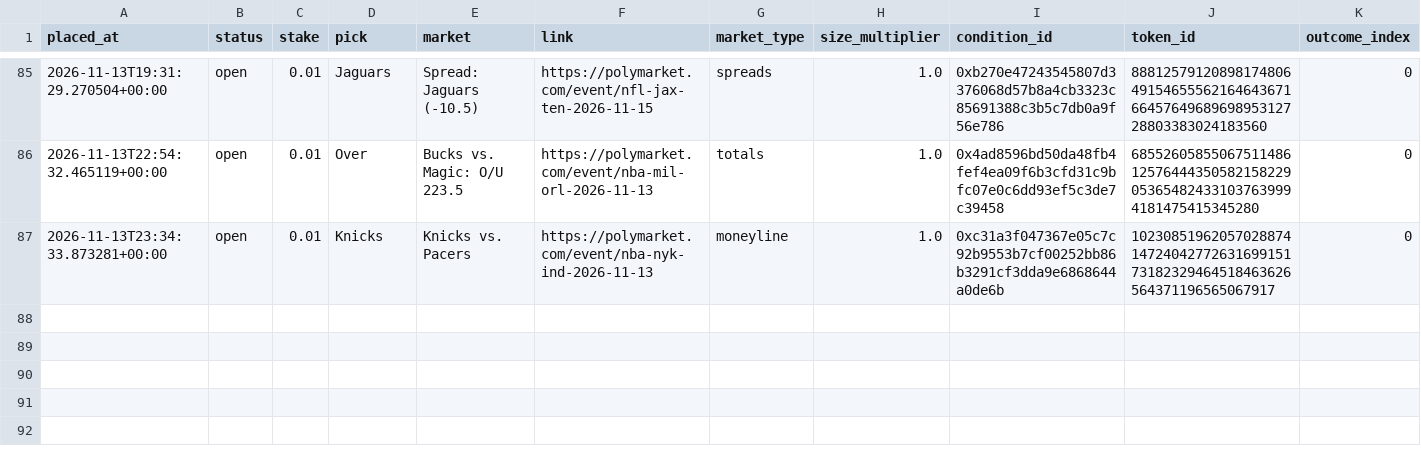
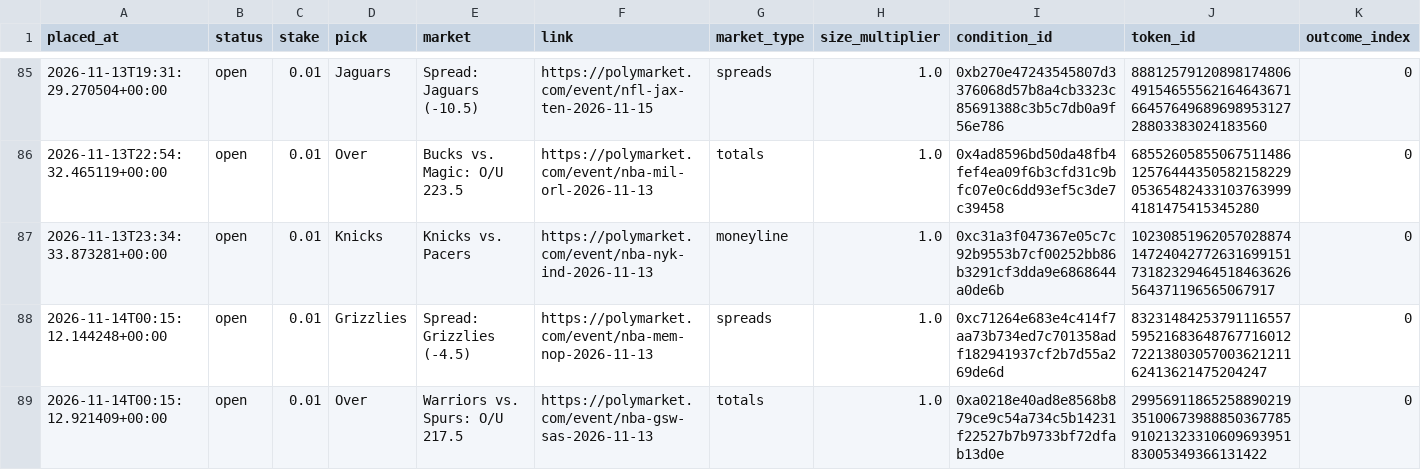
Before and after one commit to bhooder/Polymarket, a CSV file: paper_trades_c.csv, drawn as a sheet; only a part is shown, gaps mark what is left out; rows hold the shown columns only; the diff names each change by its address in the sheet, - before the commit and + after, or states it on an @@ line.

```diff
--- a/paper_trades_c.csv
+++ b/paper_trades_c.csv
+row 88: 2026-11-14T00:15:12.144248+00:00 | open | 0.01 | Grizzlies | Spread: Grizzlies (-4.5) | https://polymarket.com/event/nba-mem-nop-2026-11-13 | spreads | 1.0 | 0xc71264e683e4c414f7aa73b734ed7c701358adf182941937cf2b7d55a269de6d | 83231484253791116557595216836487677160127221380305700362121162413621475204247 | 0
+row 89: 2026-11-14T00:15:12.921409+00:00 | open | 0.01 | Over | Warriors vs. Spurs: O/U 217.5 | https://polymarket.com/event/nba-gsw-sas-2026-11-13 | totals | 1.0 | 0xa0218e40ad8e8568b879ce9c54a734c5b14231f22527b7b9733bf72dfab13d0e | 29956911865258890219351006739888503677859102132331060969395183005349366131422 | 0
```
Also changed, not shown: live_trades.csv, paper_trades.csv, 11 other files.
